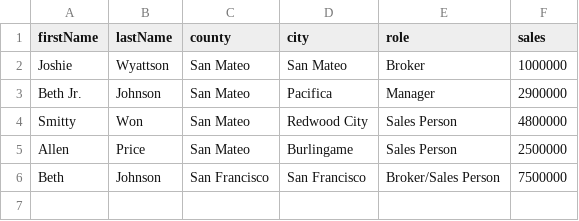
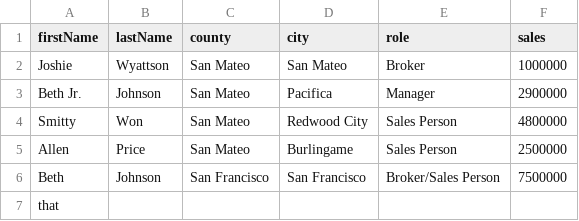
Before and after one commit to ryanbrennan12/mini-apps-1, a CSV file: challenge_2/samples/csv_report.csv, drawn as a sheet.

Commit message:
[WIP] parsing data

```diff
--- a/challenge_2/samples/csv_report.csv
+++ b/challenge_2/samples/csv_report.csv
@@ -6 +6,2 @@ Allen,Price,San Mateo,Burlingame,Sales Person,2500000
 Beth,Johnson,San Francisco,San Francisco,Broker/Sales Person,7500000
+that
```
Also changed, not shown: 2 other files.
